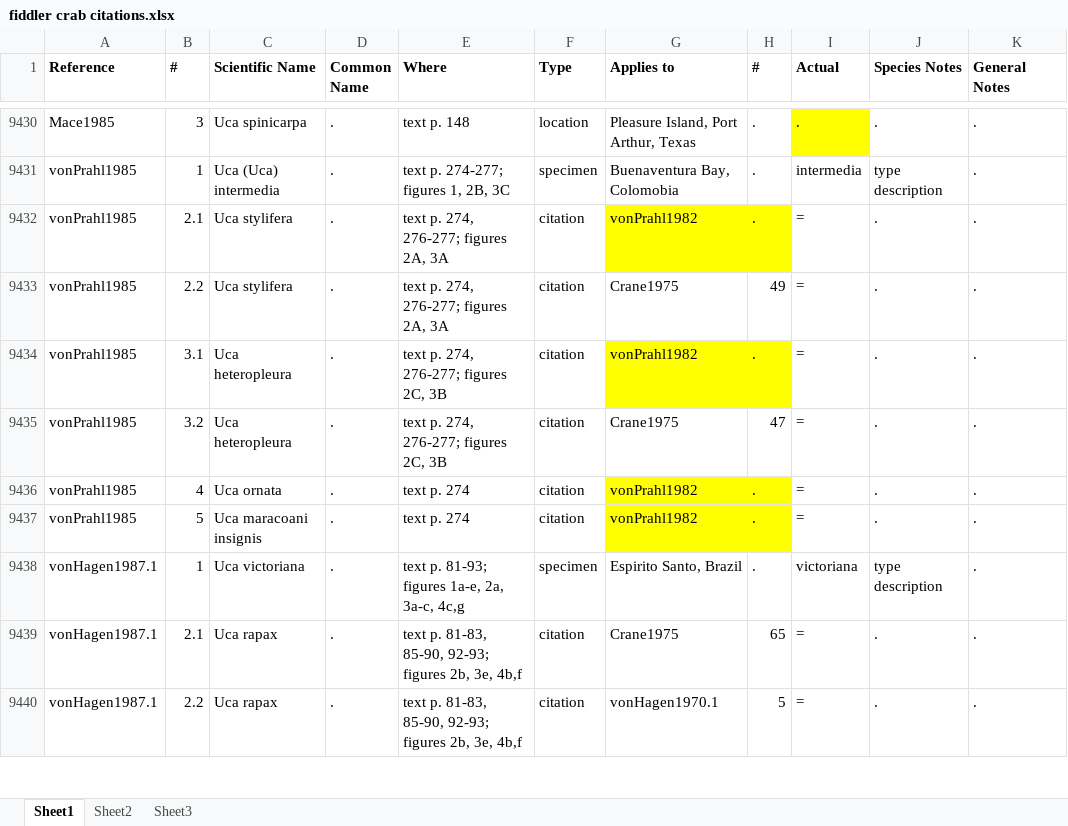
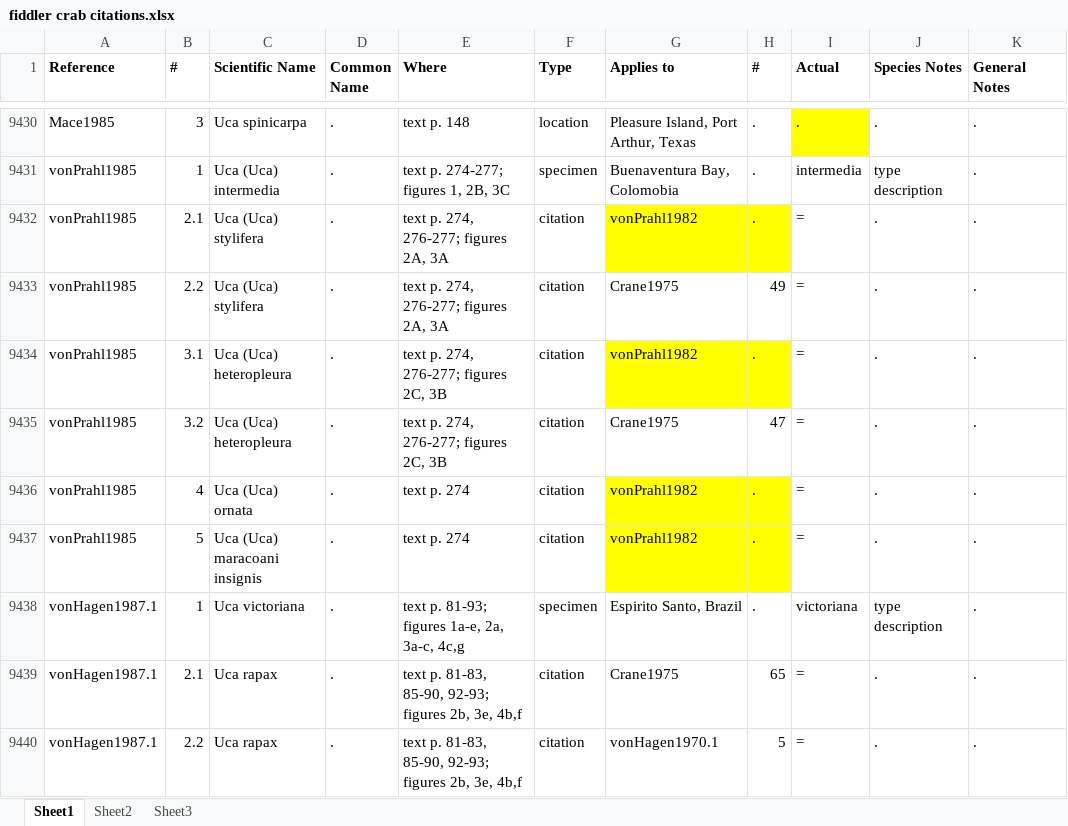
Before and after one commit to msrosenberg/fiddlercrab.info, an Excel workbook: Data/fiddler crab citations.xlsx, sheet Sheet1, drawn as a sheet; only a part is shown, gaps mark what is left out; values as stored, in another font and other column widths than the file's, no borders; the diff names each change by its address in the sheet, - before the commit and + after, or states it on an @@ line.

Commit message:
Updated references
References updated as of today

```diff
--- a/Data/fiddler crab citations.xlsx (sheet Sheet1)
+++ b/Data/fiddler crab citations.xlsx (sheet Sheet1)
-C9432:C9433 (Scientific Name): Uca stylifera
+C9432:C9433 (Scientific Name): Uca (Uca) stylifera
-C9434:C9435 (Scientific Name): Uca heteropleura
+C9434:C9435 (Scientific Name): Uca (Uca) heteropleura
-C9436 (Scientific Name): Uca ornata
+C9436 (Scientific Name): Uca (Uca) ornata
-C9437 (Scientific Name): Uca maracoani insignis
+C9437 (Scientific Name): Uca (Uca) maracoani insignis
```
Also changed, not shown: Data/Species DB.xlsx, 6 other files.
